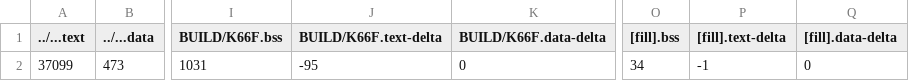
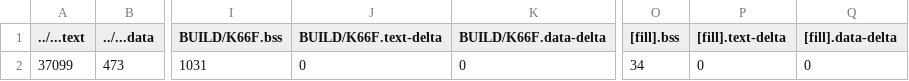
Before and after one commit to CHEBSB/mbedHW4, a CSV file: BUILD/K66F/GCC_ARM/HW4_map.csv, drawn as a sheet; only a part is shown, gaps mark what is left out; the diff names each change by its address in the sheet, - before the commit and + after, or states it on an @@ line.

```diff
--- a/BUILD/K66F/GCC_ARM/HW4_map.csv
+++ b/BUILD/K66F/GCC_ARM/HW4_map.csv
-J2 (BUILD/K66F.text-delta): -95
+J2 (BUILD/K66F.text-delta): 0
-P2 ([fill].text-delta): -1
+P2 ([fill].text-delta): 0
```
Also changed, not shown: 5 other files.
